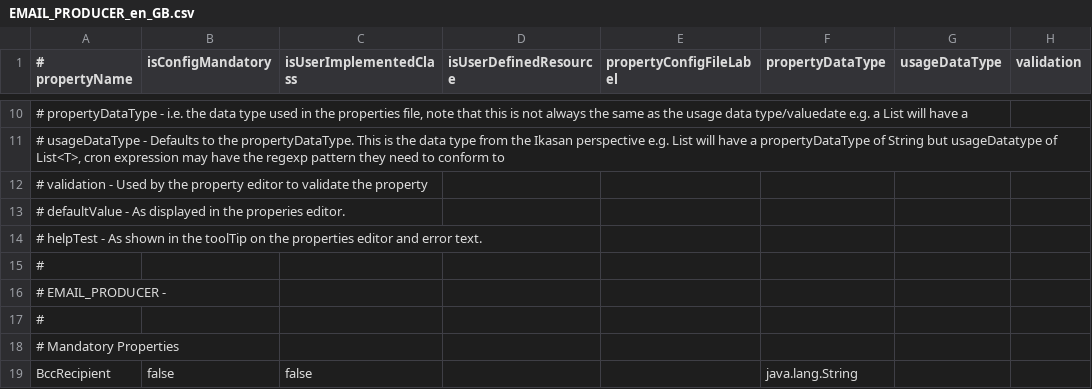
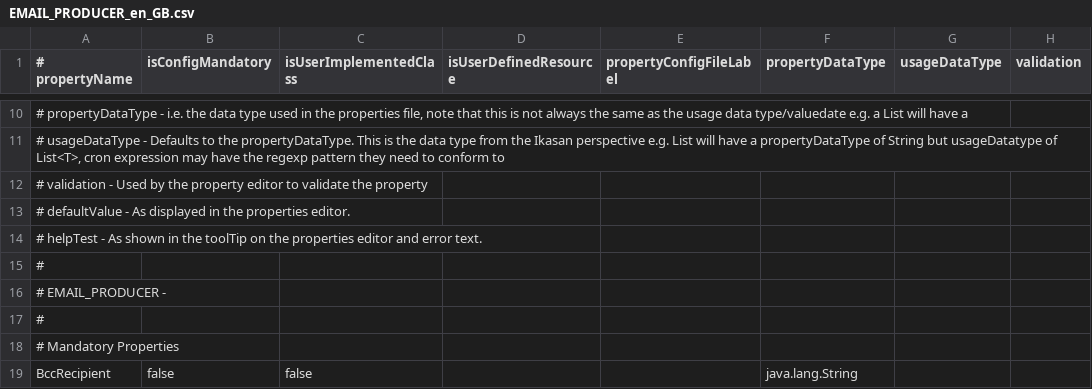
Before and after one commit to ikasanEIP/IkasanStudio, a CSV file: src/main/resources/studio/componentDefinitions/EMAIL_PRODUCER_en_GB.csv, drawn as a sheet; only a part is shown, gaps mark what is left out; the diff names each change by its address in the sheet, - before the commit and + after, or states it on an @@ line.

```diff
--- a/src/main/resources/studio/componentDefinitions/EMAIL_PRODUCER_en_GB.csv
+++ b/src/main/resources/studio/componentDefinitions/EMAIL_PRODUCER_en_GB.csv
-A13 (# propertyName): …in the properies editor.
+A13 (# propertyName): …in the properties editor.
```
Also changed, not shown: src/main/resources/studio/componentDefinitions/BROKER_en_GB.csv, src/main/resources/studio/componentDefinitions/CUSTOM_CONVERTER_en_GB.csv, 23 other files.
